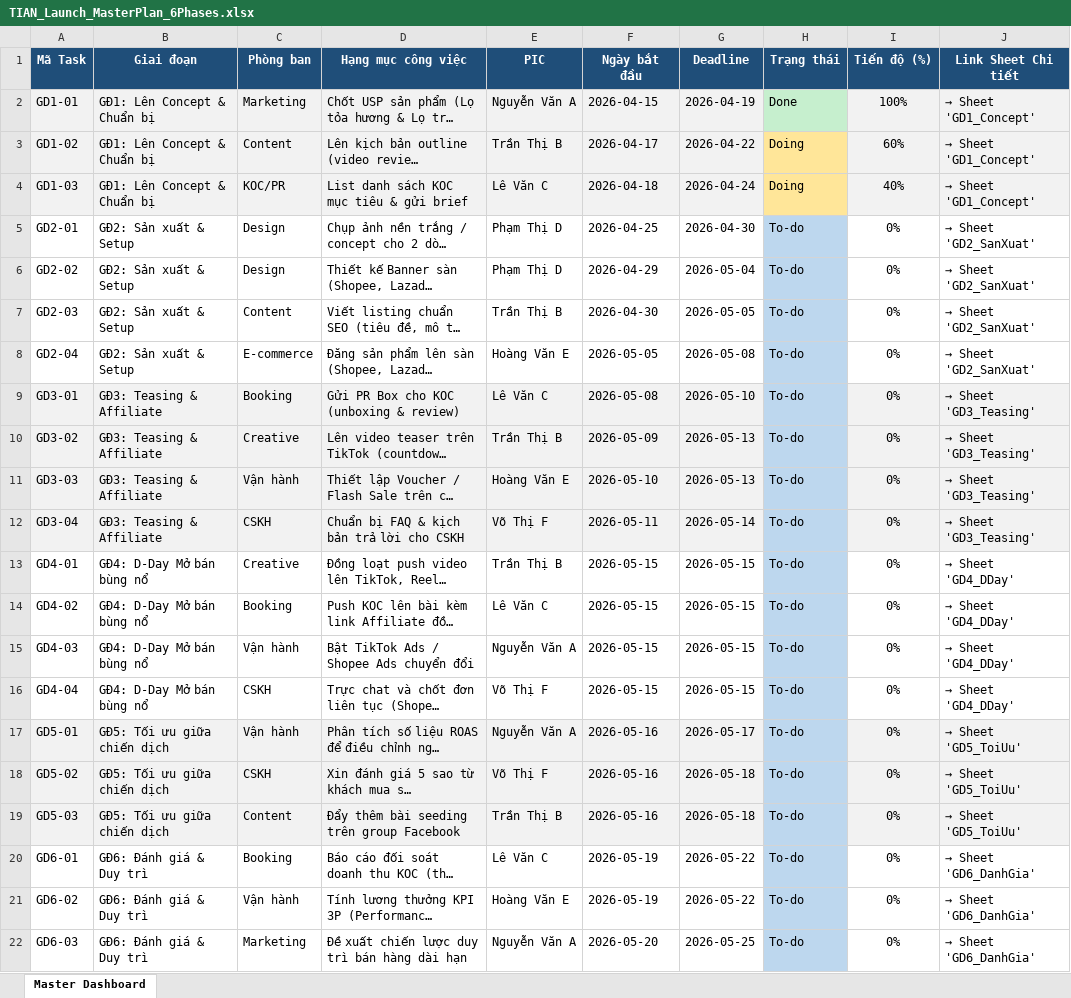
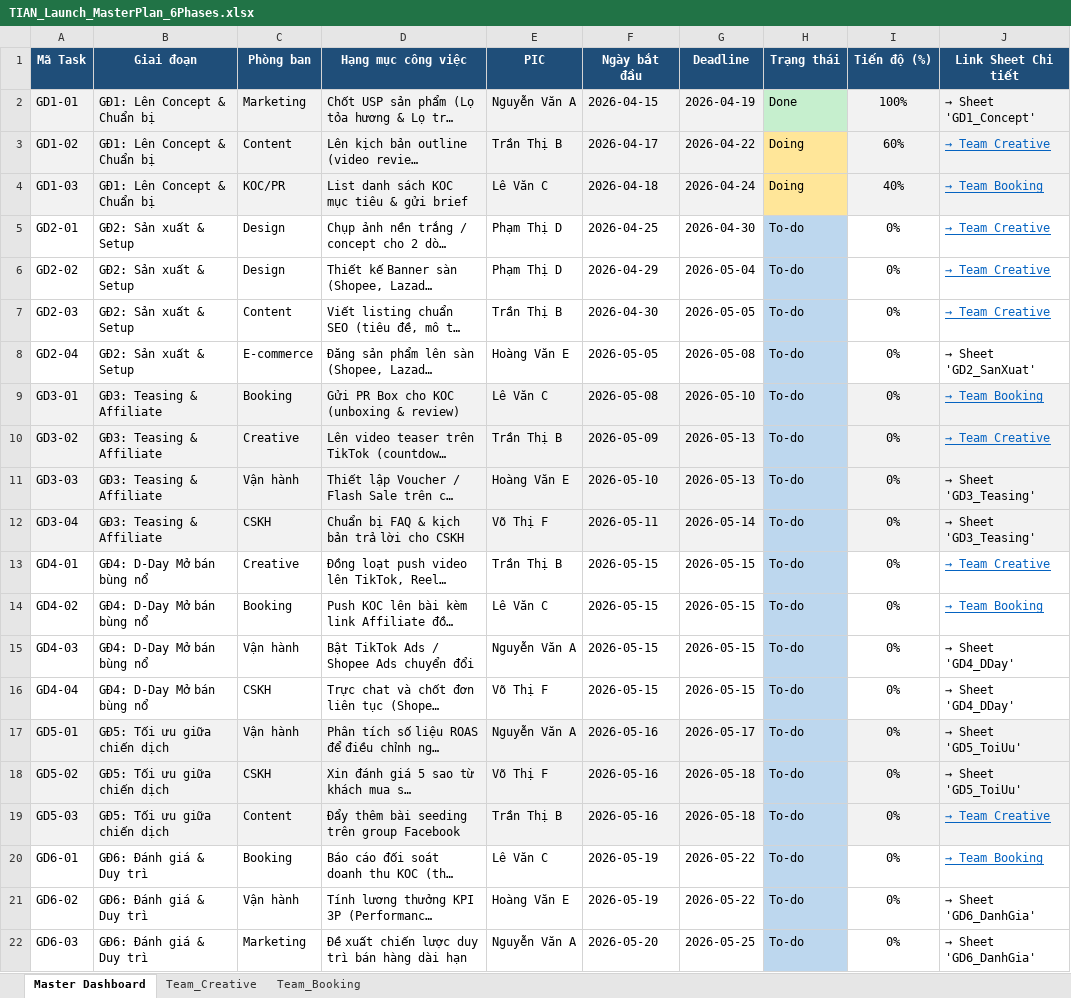
Before and after one commit to imhexor93/luuthienan, an Excel workbook: TIAN_Launch_MasterPlan_6Phases.xlsx, sheet Master Dashboard, drawn as a sheet; long unchanged cells end in …; values as stored, in another font and other column widths than the file's, no borders; the diff names each change by its address in the sheet, - before the commit and + after, or states it on an @@ line.

```diff
--- a/TIAN_Launch_MasterPlan_6Phases.xlsx (sheet Master Dashboard)
+++ b/TIAN_Launch_MasterPlan_6Phases.xlsx (sheet Master Dashboard)
+sheet tab: Team_Creative
+sheet tab: Team_Booking
-J3 (Link Sheet Chi tiết): → Sheet 'GD1_Concept'
+J3 (Link Sheet Chi tiết): → Team_Creative
@@ J3:J7 underline: off → on, text colour: black → #0563C1 @@
-J4 (Link Sheet Chi tiết): → Sheet 'GD1_Concept'
+J4 (Link Sheet Chi tiết): → Team_Booking
-J5:J7 (Link Sheet Chi tiết): → Sheet 'GD2_SanXuat'
+J5:J7 (Link Sheet Chi tiết): → Team_Creative
-J9 (Link Sheet Chi tiết): → Sheet 'GD3_Teasing'
+J9 (Link Sheet Chi tiết): → Team_Booking
@@ J9:J10 underline: off → on, text colour: black → #0563C1 @@
-J10 (Link Sheet Chi tiết): → Sheet 'GD3_Teasing'
+J10 (Link Sheet Chi tiết): → Team_Creative
-J13 (Link Sheet Chi tiết): → Sheet 'GD4_DDay'
+J13 (Link Sheet Chi tiết): → Team_Creative
@@ J13:J14 underline: off → on, text colour: black → #0563C1 @@
-J14 (Link Sheet Chi tiết): → Sheet 'GD4_DDay'
+J14 (Link Sheet Chi tiết): → Team_Booking
-J19 (Link Sheet Chi tiết): → Sheet 'GD5_ToiUu'
+J19 (Link Sheet Chi tiết): → Team_Creative
@@ J19:J20 underline: off → on, text colour: black → #0563C1 @@
-J20 (Link Sheet Chi tiết): → Sheet 'GD6_DanhGia'
+J20 (Link Sheet Chi tiết): → Team_Booking
```
Also changed, not shown: 1 other file.
